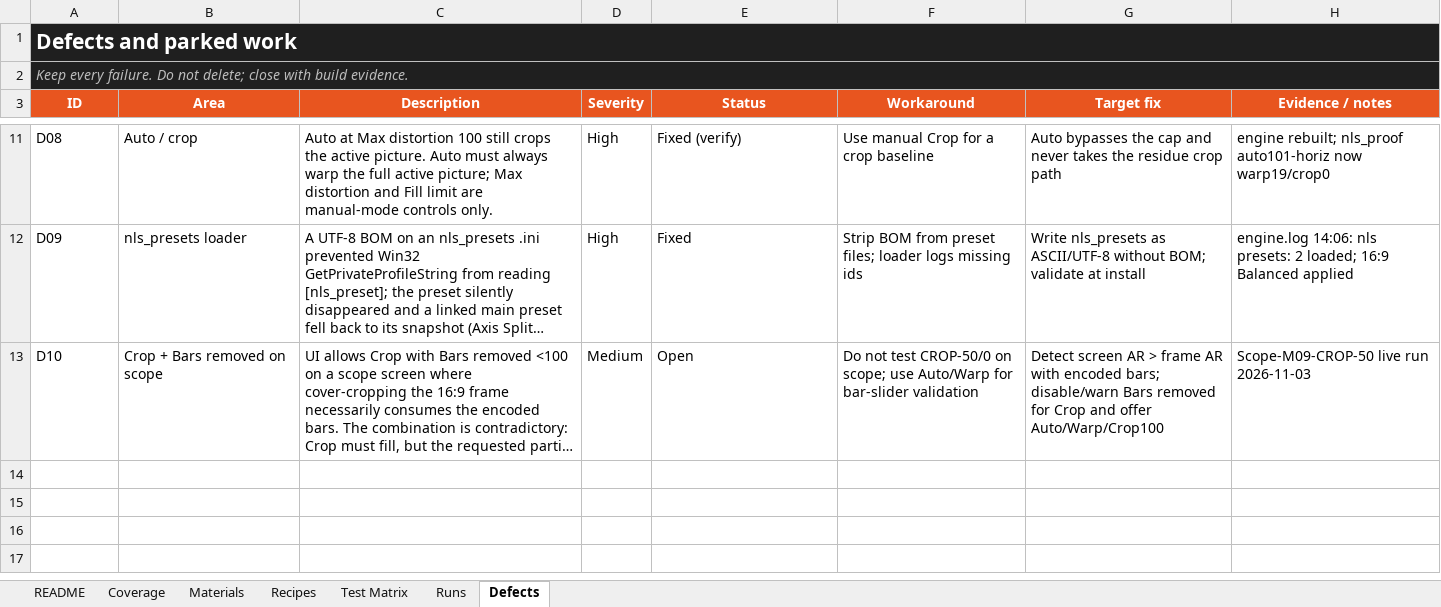
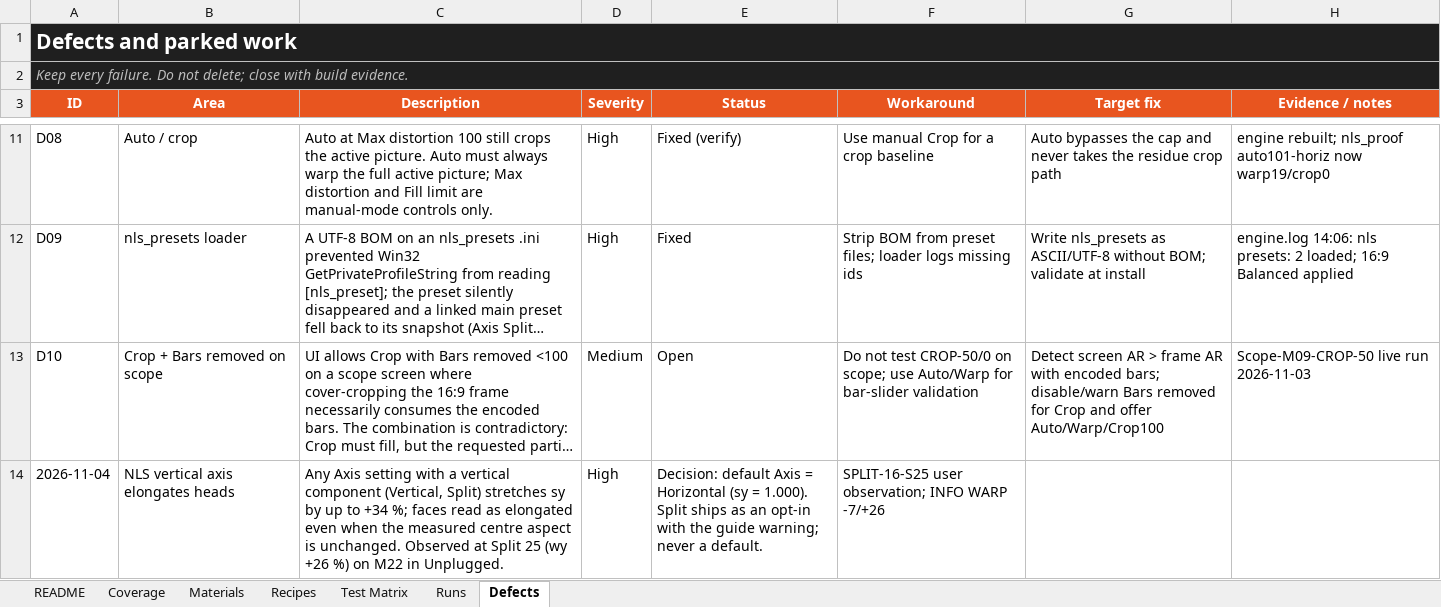
Before and after one commit to spedagadi/unplugged-mpc-hc, an Excel workbook: docs/nls-test-matrix.xlsx, sheet Defects, drawn as a sheet; only a part is shown, gaps mark what is left out; long unchanged cells end in …; values as stored, in another font and other column widths than the file's, no borders; conditional formats not drawn; the diff names each change by its address in the sheet, - before the commit and + after, or states it on an @@ line.

Commit message:
NLS: post-NLS crop, trial canvas, and Horizontal as the default axis
- Post NLS X-Crop / Y-Crop are per-axis amounts: they crop the whole frame
  (bars first) after the NLS pass and stretch the remainder to fill, and the
  pass is injected even when the aspect already matches.
- The trial canvas keeps the SCREEN aspect inside the chrome-free area, and
  ResizeVideo/ApplyPostFx share it (active rect, crop centre and scale are
  mapped into the renderer window). Chrome up now shows the full-screen
  composition; a chrome toggle re-injects the shader.
- Axis defaults to Horizontal. Split 25 was measured at -7/+26 % and the
  vertical component visibly elongated heads; Split remains an opt-in with a
  guide warning, never a default. Max distortion default 140, centre 45,
  curve 1.2; the shipped presets and the compiled fallback follow.
- Workbook: SPLIT-16-H pass (26 % cost, -26/0, 0 crop), SPLIT-16-S25 visual
  fail, the remaining vertical cases blocked by that verdict; decision logged
  in Defects. Test plan and synthetic 2.39 axis probe added.

```diff
--- a/docs/nls-test-matrix.xlsx (sheet Defects)
+++ b/docs/nls-test-matrix.xlsx (sheet Defects)
+row 14: 2026-11-04 | NLS vertical axis elongates heads | Any Axis setting with a vertical component (Vertical, Split) stretches sy by up to +34 %; faces read as elongated even when the measured centre aspect is unchanged. Observed at Split 25 (wy +26 %) on M22 in Unplugged. | High | Decision: default Axis = Horizontal (sy = 1.000). Split ships as an opt-in with the guide warning; never a default. | SPLIT-16-S25 user observation; INFO WARP -7/+26
```
Also changed, not shown: sheet Test Matrix, sheet Runs, sheet Materials, 12 other files.
